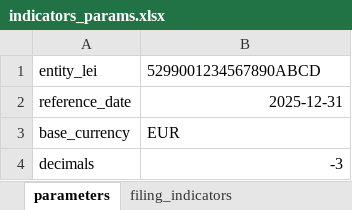
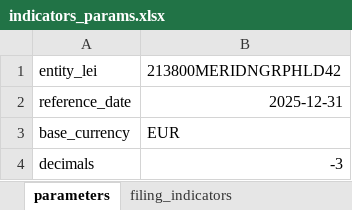
Before and after one commit to paulbroome19/nocap, an Excel workbook: demo/indicators_params.xlsx, sheet parameters, drawn as a sheet; values as stored, in another font and other column widths than the file's, no borders; the diff names each change by its address in the sheet, - before the commit and + after, or states it on an @@ line.

```diff
--- a/demo/indicators_params.xlsx (sheet parameters)
+++ b/demo/indicators_params.xlsx (sheet parameters)
-B1: 5299001234567890ABCD
+B1: 213800MERIDNGRPHLD42
```
Also changed, not shown: demo/fact_sample.xlsx, 22 other files.
